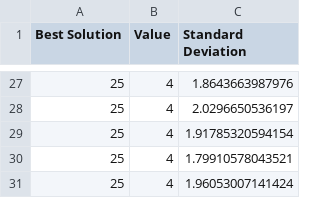
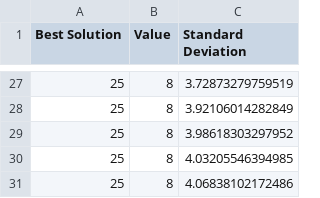
Before and after one commit to adrianbooth/GAExample, a CSV file: GAExample/results.csv, drawn as a sheet; only a part is shown, gaps mark what is left out; the diff covers the shown part only.

```diff
--- a/GAExample/results.csv
+++ b/GAExample/results.csv
@@ -27,5 +27,5 @@
-"25","4","1.8643663987976"
-"25","4","2.0296650536197"
-"25","4","1.91785320594154"
-"25","4","1.79910578043521"
-"25","4","1.96053007141424"
+"25","8","3.72873279759519"
+"25","8","3.92106014282849"
+"25","8","3.98618303297952"
+"25","8","4.03205546394985"
+"25","8","4.06838102172486"
```
Also changed, not shown: 6 added rows, 6 removed rows and 36 edited cells elsewhere in this file, 3 other files.
